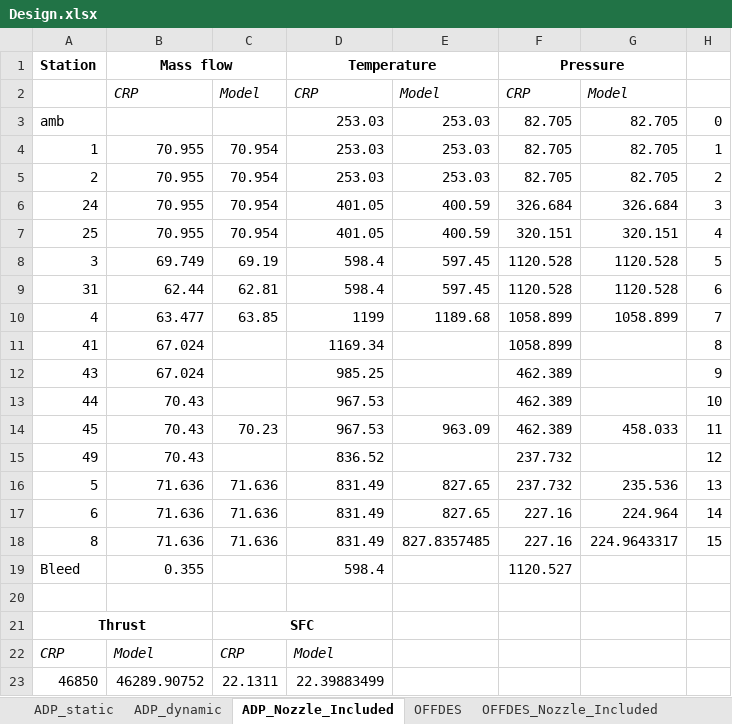
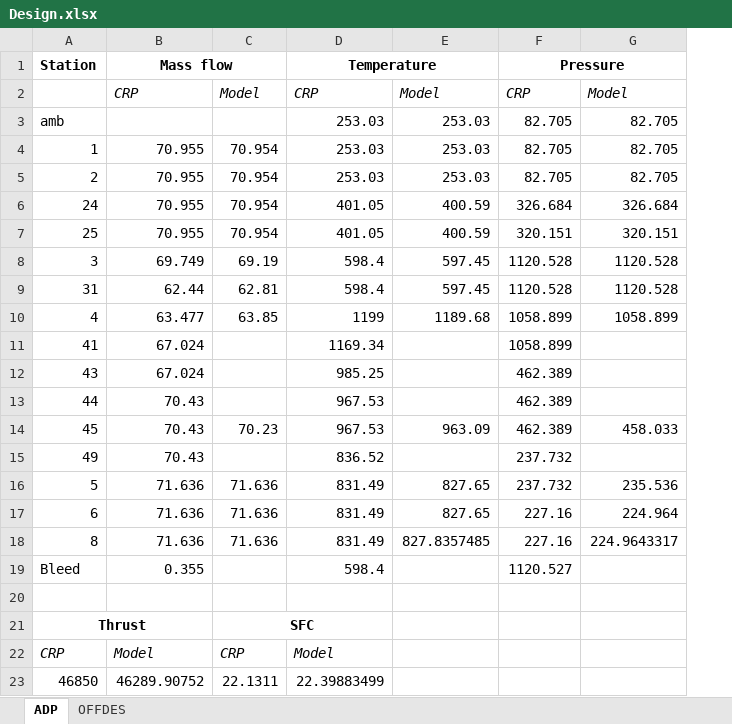
Before and after one commit to Floris89/AE4263-J57, an Excel workbook: Design.xlsx, sheet ADP, drawn as a sheet; values as stored, in another font and other column widths than the file's, no borders; charts and pictures not drawn; the diff names each change by its address in the sheet, - before the commit and + after, or states it on an @@ line.

```diff
--- a/Design.xlsx (sheet ADP)
+++ b/Design.xlsx (sheet ADP)
-sheet tab: ADP_Nozzle_Included
+sheet tab: ADP
-sheet tab: ADP_static
-sheet tab: ADP_dynamic
-sheet tab: OFFDES_Nozzle_Included
@@ column H hidden, rows 3-18: 0 | 1 | 2 | 3 | 4 | 5 | 6 | 7 | 8 | 9 | 10 | 11 | 12 | 13 | 14 | 15 @@
```
Also changed, not shown: sheet OFFDES, charts or pictures, 1 other file.
